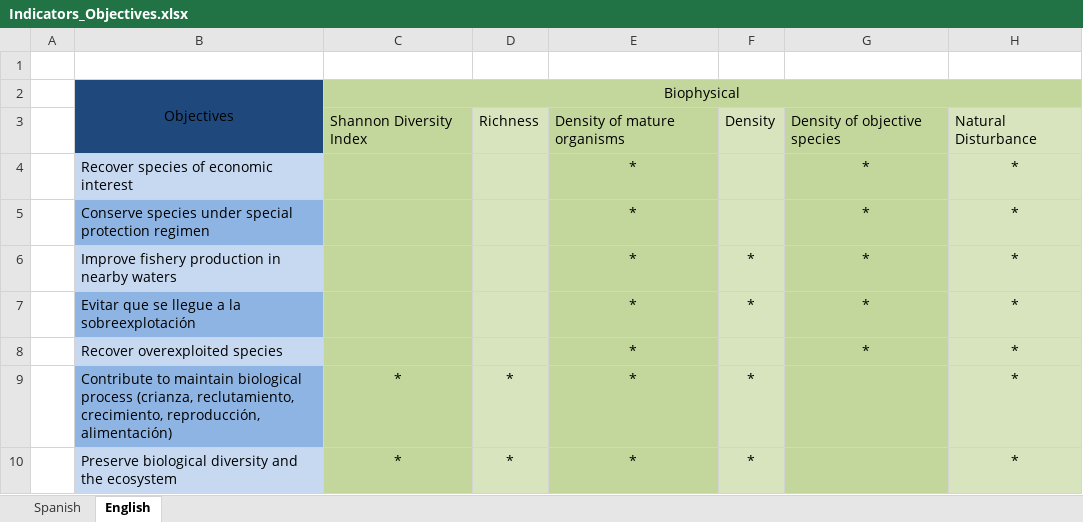
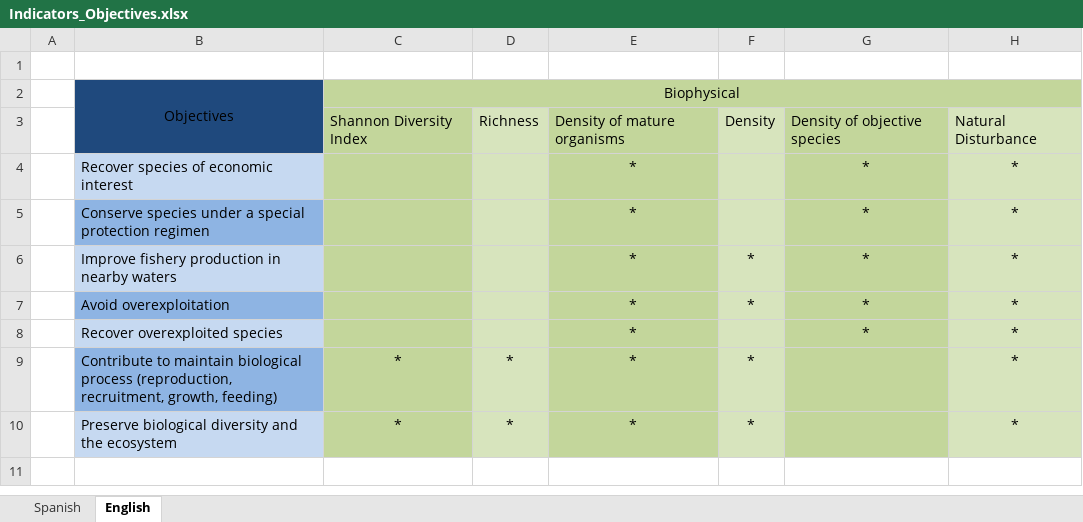
Before and after one commit to turfeffect/Docs, an Excel workbook: Indicators/Indicators_Objectives.xlsx, sheet English, drawn as a sheet; only a part is shown; values as stored, in another font and other column widths than the file's, no borders; the diff names each change by its address in the sheet, - before the commit and + after, or states it on an @@ line.

Commit message:
Edited english table by translating spanish portions

```diff
--- a/Indicators/Indicators_Objectives.xlsx (sheet English)
+++ b/Indicators/Indicators_Objectives.xlsx (sheet English)
-B5: …species under special protection…
+B5: …species under a special protection…
-B7: Evitar que se llegue a la sobreexplotación
+B7: Avoid overexploitation
-B9: …biological process (crianza, reclutamiento, crecimiento, reproducción, alimentación)
+B9: …biological process (reproduction, recruitment, growth, feeding)
```
